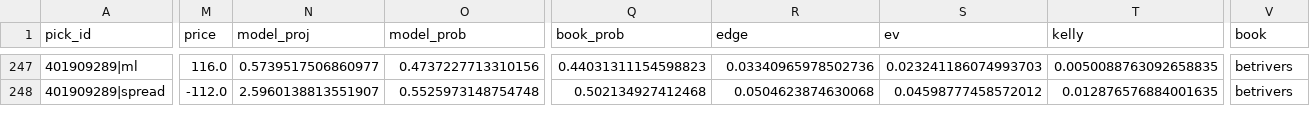
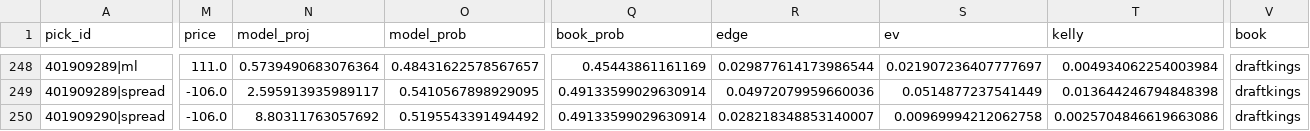
Before and after one commit to WallStreetQ/nba-model, a CSV file: model/picks.csv, drawn as a sheet; only a part is shown, gaps mark what is left out; addresses are those after the commit; rows hold the shown columns only; the diff covers the shown part only; the diff names each change by its address in the sheet, - before the commit and + after, or states it on an @@ line.

```diff
--- a/model/picks.csv
+++ b/model/picks.csv
-M248 (price): 116.0
+M248 (price): 111.0
-N248 (model_proj): 0.5739517506860977
+N248 (model_proj): 0.5739490683076364
-O248 (model_prob): 0.4737227713310156
+O248 (model_prob): 0.48431622578567657
-Q248 (book_prob): 0.44031311154598823
+Q248 (book_prob): 0.45443861161169
-R248 (edge): 0.03340965978502736
+R248 (edge): 0.029877614173986544
-S248 (ev): 0.023241186074993703
+S248 (ev): 0.021907236407777697
-T248 (kelly): 0.0050088763092658835
+T248 (kelly): 0.004934062254003984
-V248:V249 (book): betrivers
+V248:V249 (book): draftkings
-M249 (price): -112.0
+M249 (price): -106.0
-N249 (model_proj): 2.5960138813551907
+N249 (model_proj): 2.595913935989117
-O249 (model_prob): 0.5525973148754748
+O249 (model_prob): 0.5410567898929095
-Q249 (book_prob): 0.502134927412468
+Q249 (book_prob): 0.49133599029630914
-R249 (edge): 0.0504623874630068
+R249 (edge): 0.04972079959660036
-S249 (ev): 0.04598777458572012
+S249 (ev): 0.0514877237541449
-T249 (kelly): 0.012876576884001635
+T249 (kelly): 0.013644246794848398
+row 250: 401909290|spread | -106.0 | 8.80311763057692 | 0.5195543391494492 | 0.49133599029630914 | 0.028218348853140007 | 0.00969994212062758 | 0.0025704846619663086 | draftkings
```
Also changed, not shown: 3 added rows and 43 edited cells elsewhere in this file, model/prediction_log.csv, 6 other files.
